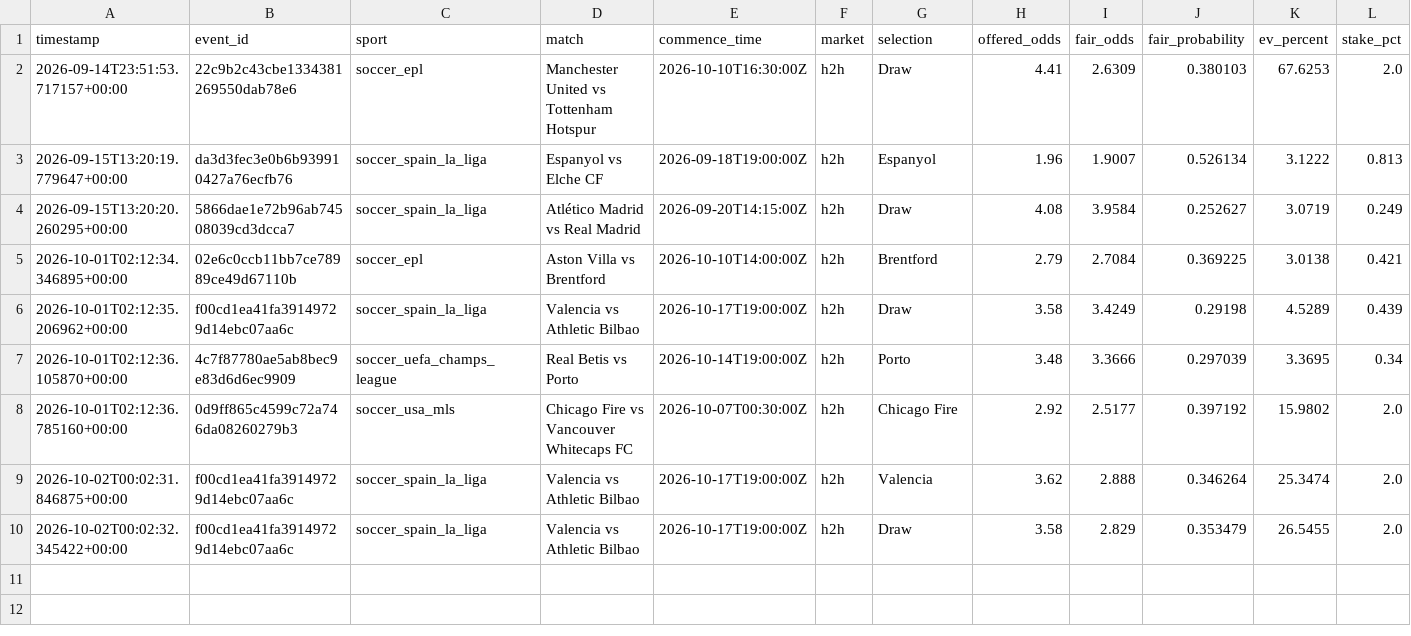
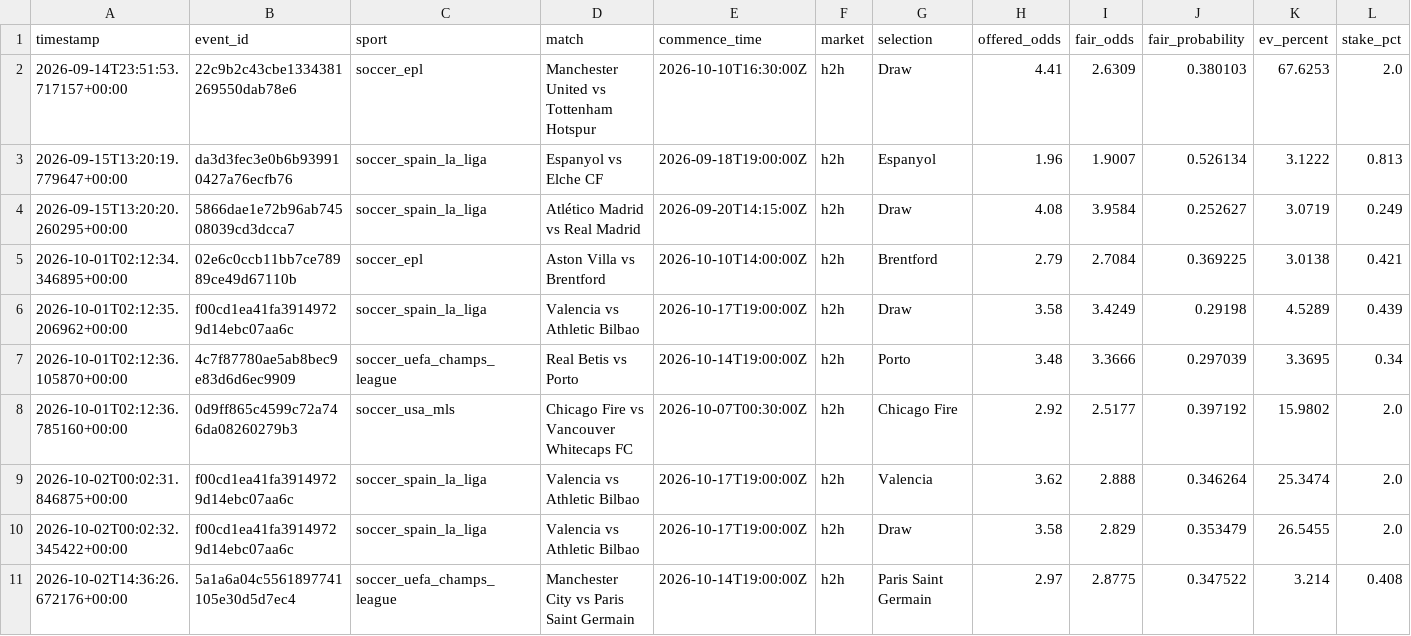
Before and after one commit to Sirkings14/1xbet-value-bot, a CSV file: signals.csv, drawn as a sheet; only a part is shown; rows hold the shown columns only; the diff names each change by its address in the sheet, - before the commit and + after, or states it on an @@ line.

```diff
--- a/signals.csv
+++ b/signals.csv
+row 11: 2026-10-02T14:36:26.672176+00:00 | 5a1a6a04c5561897741105e30d5d7ec4 | soccer_uefa_champs_league | Manchester City vs Paris Saint Germain | 2026-10-14T19:00:00Z | h2h | Paris Saint Germain | 2.97 | 2.8775 | 0.347522 | 3.214 | 0.408
```
Also changed, not shown: analysis_report.csv, sent_alerts_cache.csv.
